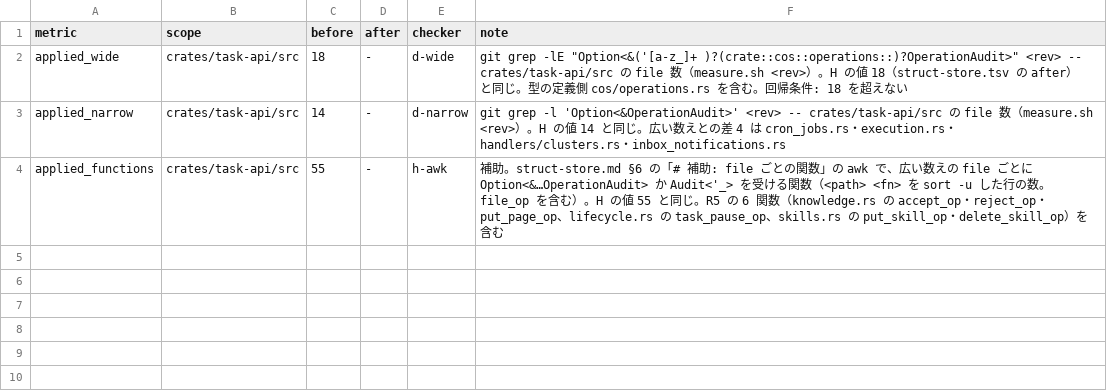
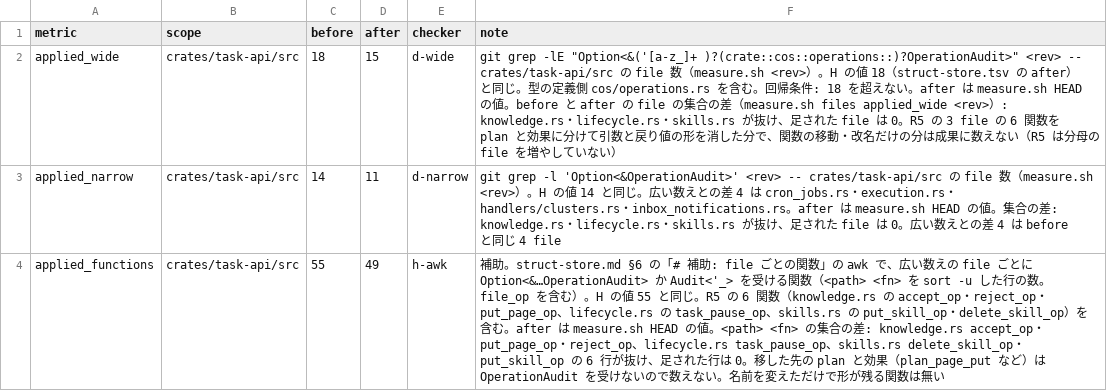
Before and after one commit to maetin0324/celeris, a TSV file: agent-docs/progress/2026-11-19-arch-v4-h-r5/metrics.tsv, drawn as a sheet.

```diff
--- a/agent-docs/progress/2026-11-19-arch-v4-h-r5/metrics.tsv
+++ b/agent-docs/progress/2026-11-19-arch-v4-h-r5/metrics.tsv
@@ -1,4 +1,4 @@
 metric	scope	before	after	checker	note
-applied_wide	crates/task-api/src	18	-	d-wide	git grep -lE "Option<&('[a-z_]+ )?(crate::cos::operations::)?OperationAudit>" <rev> -- crates/task-api/src の file 数（measure.sh <rev>）。H の値 18（struct-store.tsv の after）と同じ。型の定義側 cos/operations.rs を含む。回帰条件: 18 を超えない
-applied_narrow	crates/task-api/src	14	-	d-narrow	git grep -l 'Option<&OperationAudit>' <rev> -- crates/task-api/src の file 数（measure.sh <rev>）。H の値 14 と同じ。広い数えとの差 4 は cron_jobs.rs・execution.rs・handlers/clusters.rs・inbox_notifications.rs
-applied_functions	crates/task-api/src	55	-	h-awk	補助。struct-store.md §6 の「# 補助: file ごとの関数」の awk で、広い数えの file ごとに Option<&…OperationAudit> か Audit<'_> を受ける関数（<path> <fn> を sort -u した行の数。file_op を含む）。H の値 55 と同じ。R5 の 6 関数（knowledge.rs の accept_op・reject_op・put_page_op、lifecycle.rs の task_pause_op、skills.rs の put_skill_op・delete_skill_op）を含む
+applied_wide	crates/task-api/src	18	15	d-wide	git grep -lE "Option<&('[a-z_]+ )?(crate::cos::operations::)?OperationAudit>" <rev> -- crates/task-api/src の file 数（measure.sh <rev>）。H の値 18（struct-store.tsv の after）と同じ。型の定義側 cos/operations.rs を含む。回帰条件: 18 を超えない。after は measure.sh HEAD の値。before と after の file の集合の差（measure.sh files applied_wide <rev>）: knowledge.rs・lifecycle.rs・skills.rs が抜け、足された file は 0。R5 の 3 file の 6 関数を plan と効果に分けて引数と戻り値の形を消した分で、関数の移動・改名だけの分は成果に数えない（R5 は分母の file を増やしていない）
+applied_narrow	crates/task-api/src	14	11	d-narrow	git grep -l 'Option<&OperationAudit>' <rev> -- crates/task-api/src の file 数（measure.sh <rev>）。H の値 14 と同じ。広い数えとの差 4 は cron_jobs.rs・execution.rs・handlers/clusters.rs・inbox_notifications.rs。after は measure.sh HEAD の値。集合の差: knowledge.rs・lifecycle.rs・skills.rs が抜け、足された file は 0。広い数えとの差 4 は before と同じ 4 file
+applied_functions	crates/task-api/src	55	49	h-awk	補助。struct-store.md §6 の「# 補助: file ごとの関数」の awk で、広い数えの file ごとに Option<&…OperationAudit> か Audit<'_> を受ける関数（<path> <fn> を sort -u した行の数。file_op を含む）。H の値 55 と同じ。R5 の 6 関数（knowledge.rs の accept_op・reject_op・put_page_op、lifecycle.rs の task_pause_op、skills.rs の put_skill_op・delete_skill_op）を含む。after は measure.sh HEAD の値。<path> <fn> の集合の差: knowledge.rs accept_op・put_page_op・reject_op、lifecycle.rs task_pause_op、skills.rs delete_skill_op・put_skill_op の 6 行が抜け、足された行は 0。移した先の plan と効果（plan_page_put など）は OperationAudit を受けないので数えない。名前を変えただけで形が残る関数は無い
```
Also changed, not shown: 3 other files.
